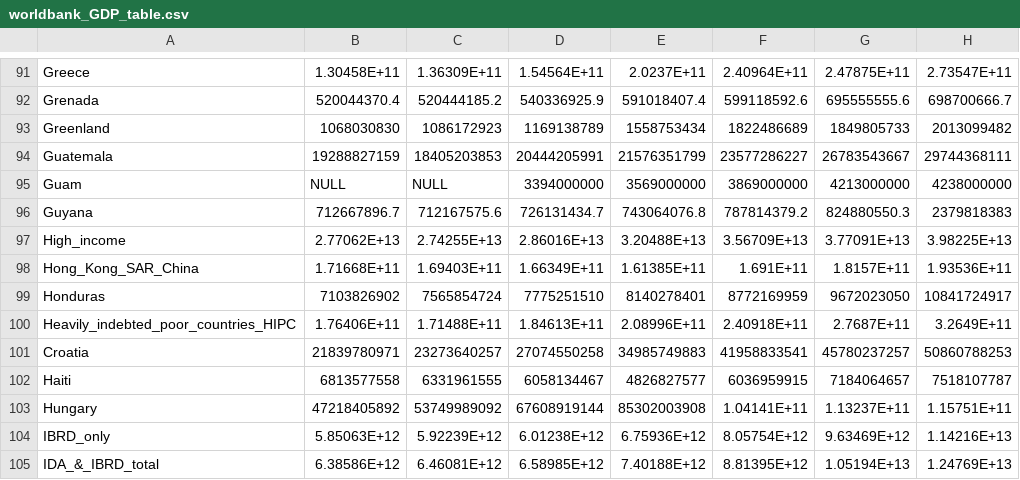
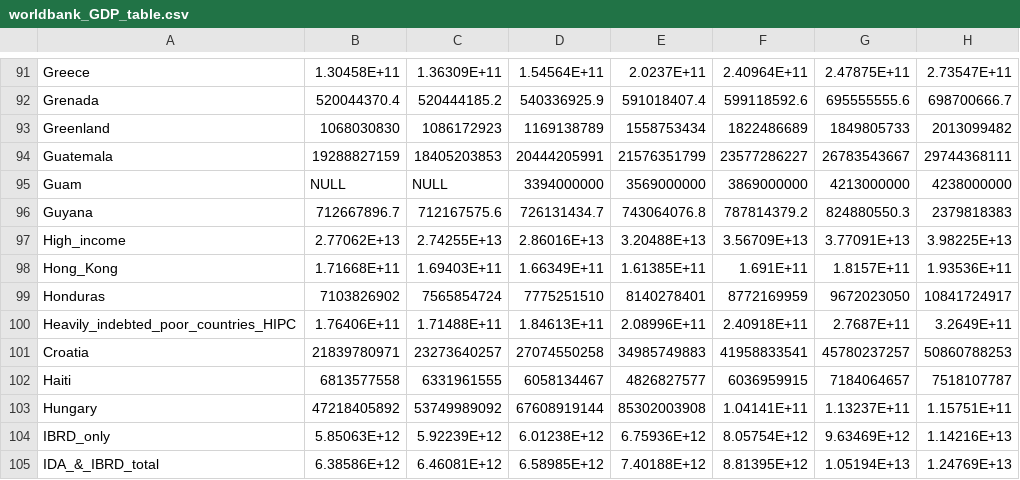
Before and after one commit to mike8790/olympic_proj, a CSV file: worldbank_GDP_table.csv, drawn as a sheet; only a part is shown, gaps mark what is left out; the diff names each change by its address in the sheet, - before the commit and + after, or states it on an @@ line.

```diff
--- a/worldbank_GDP_table.csv
+++ b/worldbank_GDP_table.csv
-A98: Hong_Kong_SAR_China
+A98: Hong_Kong
```
Also changed, not shown: 2020_oly_table.csv.
